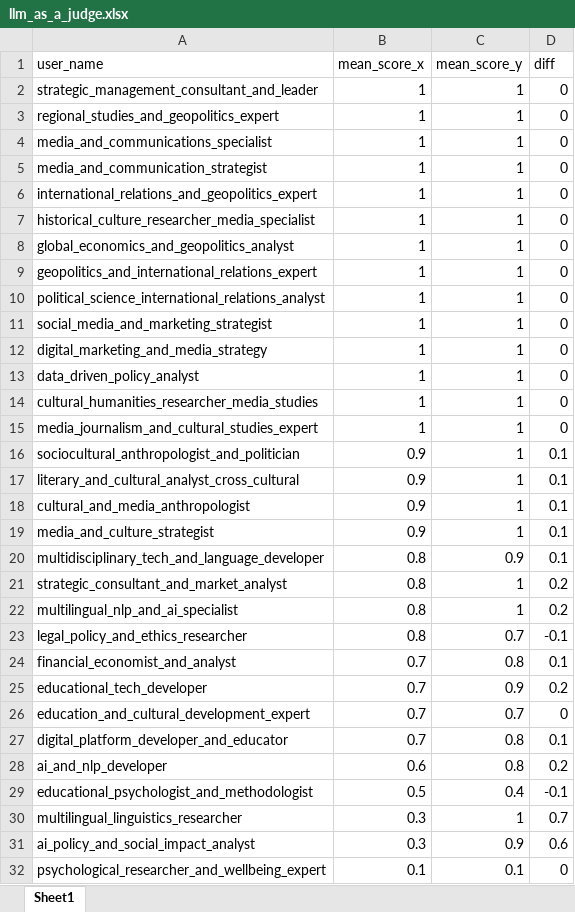
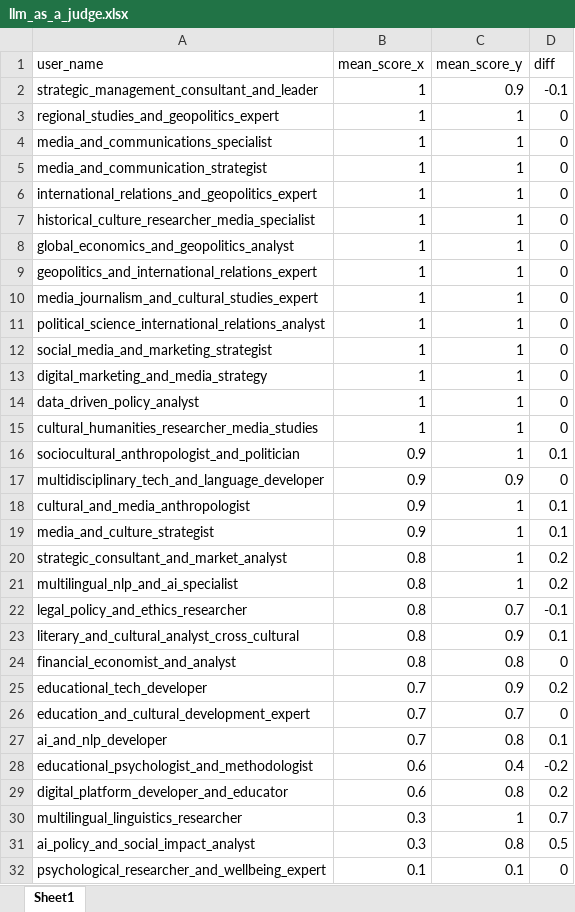
Before and after one commit to rushawx/diploma, an Excel workbook: research/llm_as_a_judge.xlsx, sheet Sheet1, drawn as a sheet; values as stored, in another font and other column widths than the file's, no borders; removed rows and columns are numbered as before the commit, all else as after; the diff names each change by its address in the sheet, - before the commit and + after, or states it on an @@ line.

```diff
--- a/research/llm_as_a_judge.xlsx (sheet Sheet1)
+++ b/research/llm_as_a_judge.xlsx (sheet Sheet1)
-C2 (mean_score_y): 1
+C2 (mean_score_y): 0.9
-D2 (diff): 0
+D2 (diff): -0.1
@@ row 15 moved to row 10: media_journalism_and_cultural_studies_ex… @@
-row 17: literary_and_cultural_analyst_cross_cultural | 0.9 | 1 | 0.1
+row 17: multidisciplinary_tech_and_language_developer | 0.9 | 0.9 | 0
-row 20: multidisciplinary_tech_and_language_developer | 0.8 | 0.9 | 0.1
+row 23: literary_and_cultural_analyst_cross_cultural | 0.8 | 0.9 | 0.1
-B24 (mean_score_x): 0.7
+B24 (mean_score_x): 0.8
-D24 (diff): 0.1
+D24 (diff): 0
-row 27: digital_platform_developer_and_educator | 0.7 | 0.8 | 0.1
-B27 (mean_score_x): 0.6
+B27 (mean_score_x): 0.7
-D27 (diff): 0.2
+D27 (diff): 0.1
-B28 (mean_score_x): 0.5
+B28 (mean_score_x): 0.6
-D28 (diff): -0.1
+D28 (diff): -0.2
+row 29: digital_platform_developer_and_educator | 0.6 | 0.8 | 0.2
-C31 (mean_score_y): 0.9
+C31 (mean_score_y): 0.8
-D31 (diff): 0.6
+D31 (diff): 0.5
```
Also changed, not shown: research/tags_distribution.xlsx, 4 other files.
